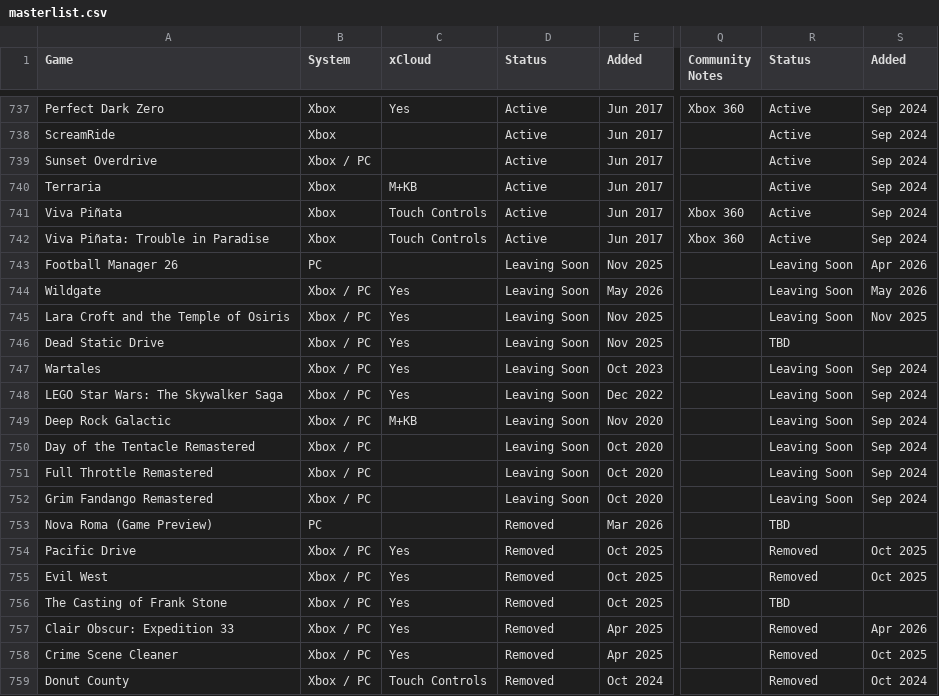
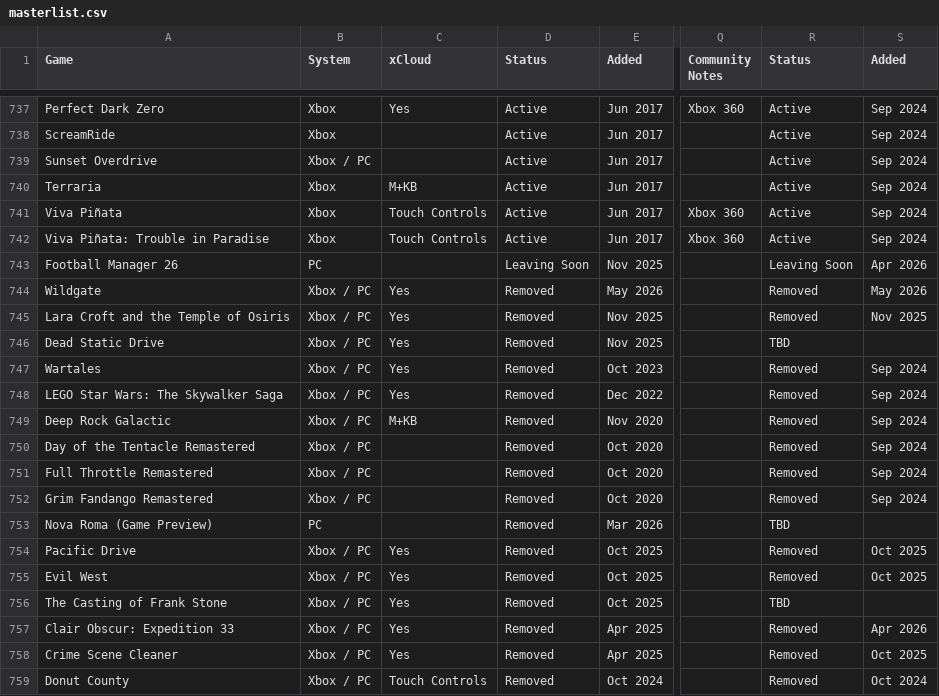
Before and after one commit to OneBacklog/GamePass, a CSV file: masterlist.csv, drawn as a sheet; only a part is shown, gaps mark what is left out; the diff names each change by its address in the sheet, - before the commit and + after, or states it on an @@ line.

```diff
--- a/masterlist.csv
+++ b/masterlist.csv
-D744:D752 (Status): Leaving Soon
+D744:D752 (Status): Removed
-R744:R745 (Status): Leaving Soon
+R744:R745 (Status): Removed
-R747:R752 (Status): Leaving Soon
+R747:R752 (Status): Removed
```
